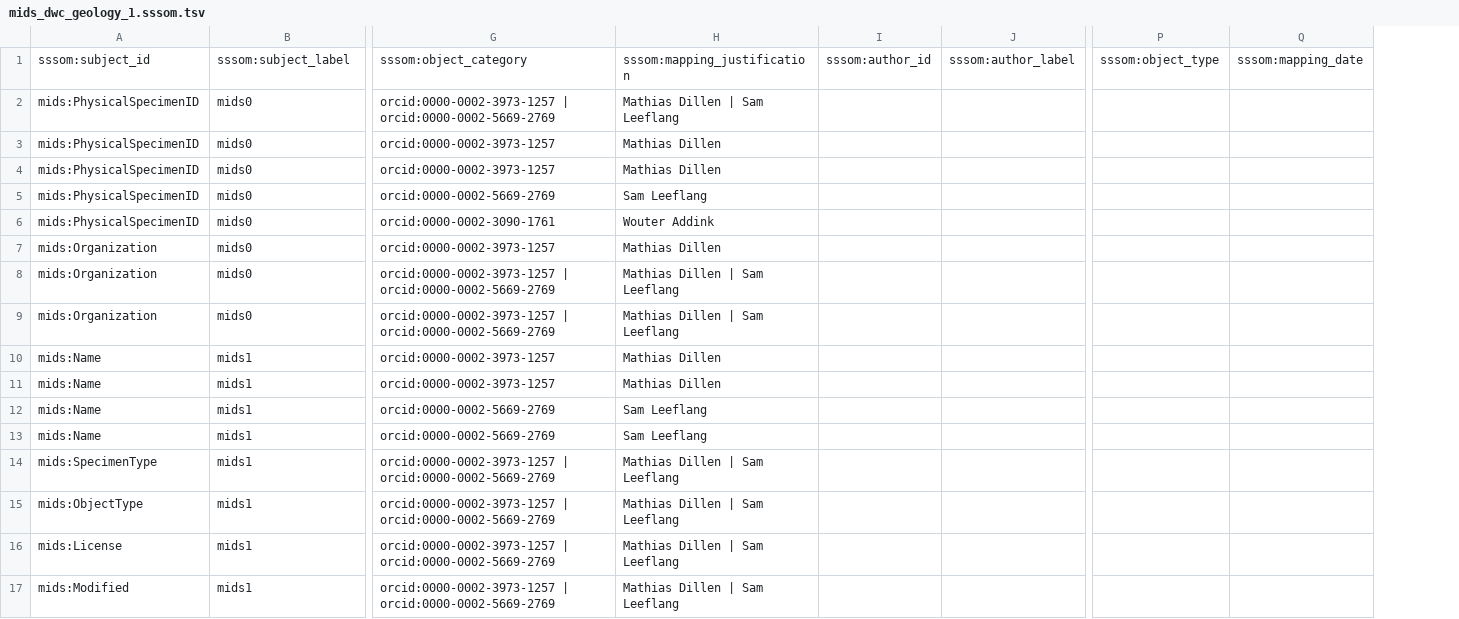
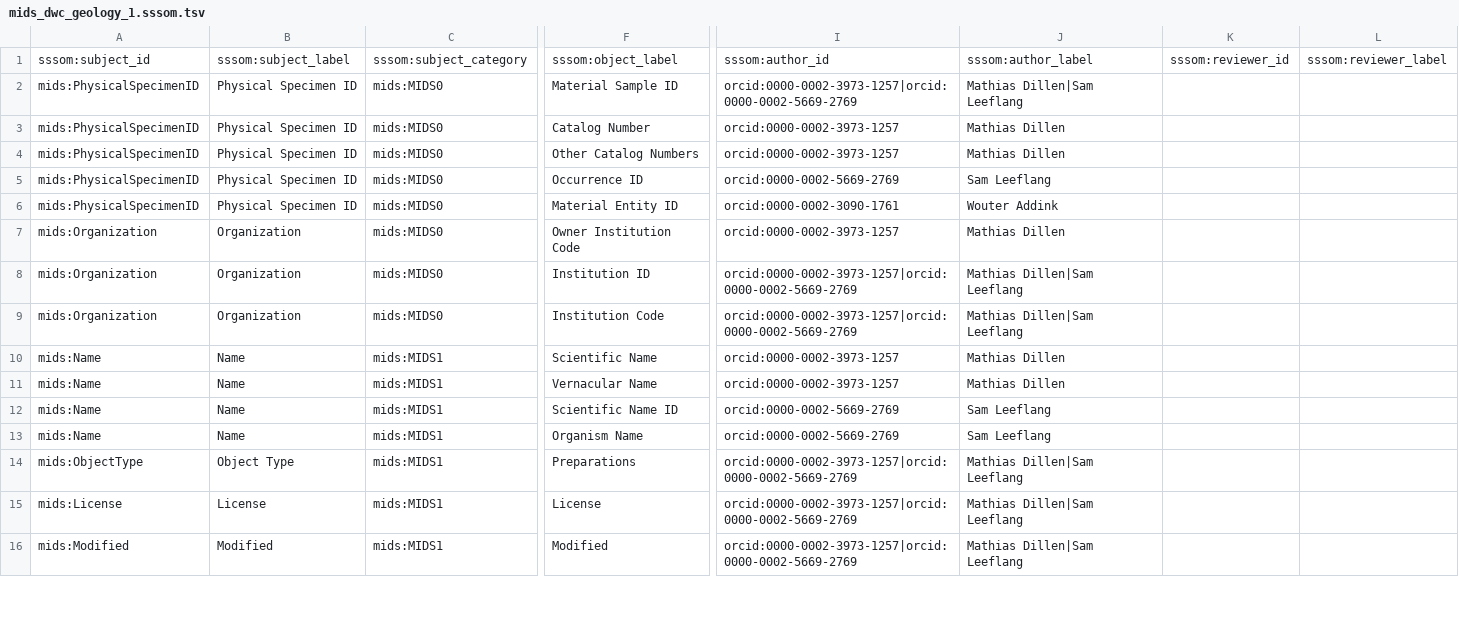
Before and after one commit to tdwg/mids, a TSV file: source/mappings/mids_dwc_geology_1.sssom.tsv, drawn as a sheet; only a part is shown, gaps mark what is left out; removed rows and columns are numbered as before the commit, all else as after; rows hold the shown columns only; the diff covers the shown part only; the diff names each change by its address in the sheet, - before the commit and + after, or states it on an @@ line.

Commit message:
Align geo mapping
and replace ScientificNameID by IdentifiedAsID

```diff
--- a/source/mappings/mids_dwc_geology_1.sssom.tsv
+++ b/source/mappings/mids_dwc_geology_1.sssom.tsv
+column C, rows 1-16: sssom:subject_category | mids:MIDS0 | mids:MIDS0 | mids:MIDS0 | mids:MIDS0 | mids:MIDS0 | mids:MIDS0 | mids:MIDS0 | mids:MIDS0 | mids:MIDS1 | mids:MIDS1 | mids:MIDS1 | mids:MIDS1 | mids:MIDS1 | mids:MIDS1 | mids:MIDS1
+column F, rows 1-16: sssom:object_label | Material Sample ID | Catalog Number | Other Catalog Numbers | Occurrence ID | Material Entity ID | Owner Institution Code | Institution ID | Institution Code | Scientific Name | Vernacular Name | Scientific Name ID | Organism Name | Preparations | License | Modified
-column I, row 1: sssom:author_id
-column J, row 1: sssom:author_label
+column K, row 1: sssom:reviewer_id
+column L, row 1: sssom:reviewer_label
-column P, row 1: sssom:object_type
-column Q, row 1: sssom:mapping_date
-I1: sssom:object_category
+I1: sssom:author_id
-J1: sssom:mapping_justification
+J1: sssom:author_label
-B2:B6: mids0
+B2:B6: Physical Specimen ID
-I2: orcid:0000-0002-3973-1257 | orcid:0000-0002-5669-2769
+I2: orcid:0000-0002-3973-1257|orcid:0000-0002-5669-2769
-J2: Mathias Dillen | Sam Leeflang
+J2: Mathias Dillen|Sam Leeflang
-B7:B9: mids0
+B7:B9: Organization
-I8:I9: orcid:0000-0002-3973-1257 | orcid:0000-0002-5669-2769
+I8:I9: orcid:0000-0002-3973-1257|orcid:0000-0002-5669-2769
-J8:J9: Mathias Dillen | Sam Leeflang
+J8:J9: Mathias Dillen|Sam Leeflang
-B10:B13: mids1
+B10:B13: Name
-row 14: mids:SpecimenType | mids1 | orcid:0000-0002-3973-1257 | orcid:0000-0002-5669-2769 | Mathias Dillen | Sam Leeflang
-B14: mids1
+B14: Object Type
-I14:I16: orcid:0000-0002-3973-1257 | orcid:0000-0002-5669-2769
+I14:I16: orcid:0000-0002-3973-1257|orcid:0000-0002-5669-2769
-J14:J16: Mathias Dillen | Sam Leeflang
+J14:J16: Mathias Dillen|Sam Leeflang
-B15: mids1
+B15: License
-B16: mids1
+B16: Modified
```
Also changed, not shown: 75 edited cells elsewhere in this file, source/mappings/mids_abcd_biology_1.sssom.tsv, source/mappings/mids_dwc_biology_1.sssom.tsv, 1 other file.
